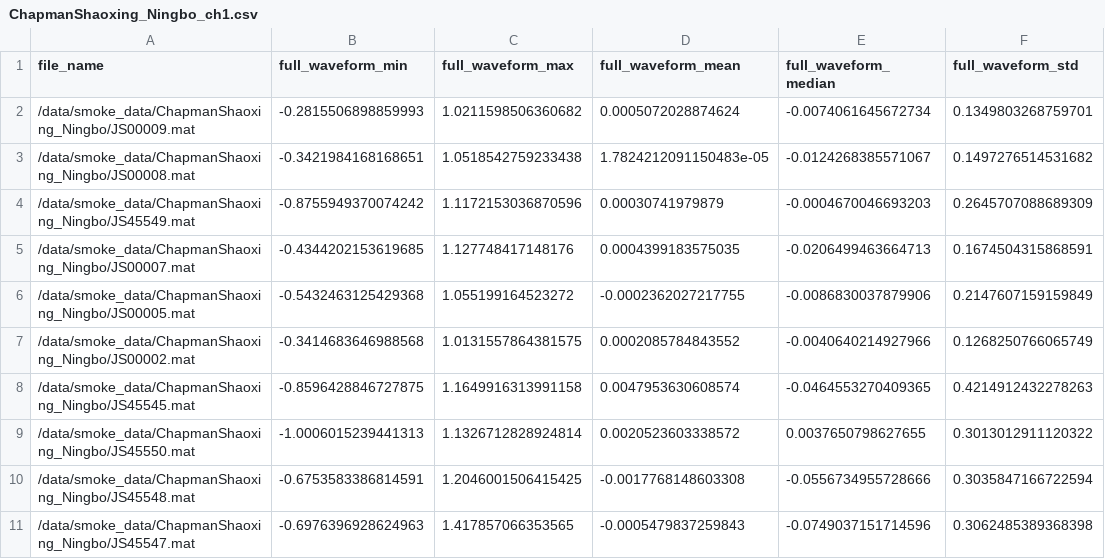
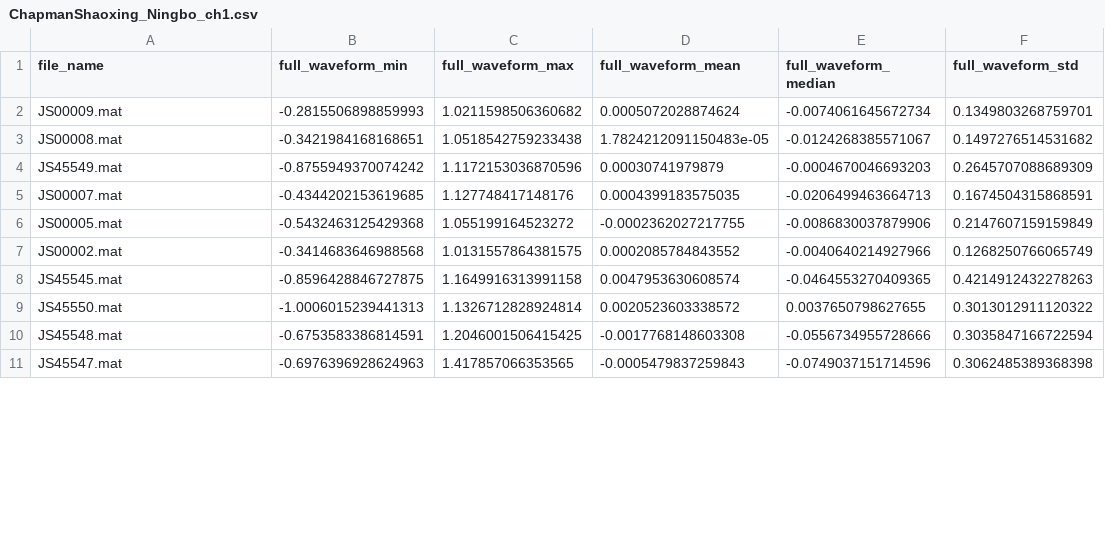
Before and after one commit to tuijalei/12-lead-ecg-classifier, a CSV file: data/features/smoke_features/ChapmanShaoxing_Ningbo_ch1.csv, drawn as a sheet; only a part is shown; the diff covers the shown part only; the diff names each change by its address in the sheet, - before the commit and + after, or states it on an @@ line.

```diff
--- a/data/features/smoke_features/ChapmanShaoxing_Ningbo_ch1.csv
+++ b/data/features/smoke_features/ChapmanShaoxing_Ningbo_ch1.csv
-A2 (file_name): /data/smoke_data/ChapmanShaoxing_Ningbo/JS00009.mat
+A2 (file_name): JS00009.mat
-A3 (file_name): /data/smoke_data/ChapmanShaoxing_Ningbo/JS00008.mat
+A3 (file_name): JS00008.mat
-A4 (file_name): /data/smoke_data/ChapmanShaoxing_Ningbo/JS45549.mat
+A4 (file_name): JS45549.mat
-A5 (file_name): /data/smoke_data/ChapmanShaoxing_Ningbo/JS00007.mat
+A5 (file_name): JS00007.mat
-A6 (file_name): /data/smoke_data/ChapmanShaoxing_Ningbo/JS00005.mat
+A6 (file_name): JS00005.mat
-A7 (file_name): /data/smoke_data/ChapmanShaoxing_Ningbo/JS00002.mat
+A7 (file_name): JS00002.mat
-A8 (file_name): /data/smoke_data/ChapmanShaoxing_Ningbo/JS45545.mat
+A8 (file_name): JS45545.mat
-A9 (file_name): /data/smoke_data/ChapmanShaoxing_Ningbo/JS45550.mat
+A9 (file_name): JS45550.mat
-A10 (file_name): /data/smoke_data/ChapmanShaoxing_Ningbo/JS45548.mat
+A10 (file_name): JS45548.mat
-A11 (file_name): /data/smoke_data/ChapmanShaoxing_Ningbo/JS45547.mat
+A11 (file_name): JS45547.mat
```
Also changed, not shown: 10 edited cells elsewhere in this file, data/features/smoke_features/CPSC_CPSC-Extra_ch1.csv, data/features/smoke_features/G12EC_ch1.csv, 2 other files.
